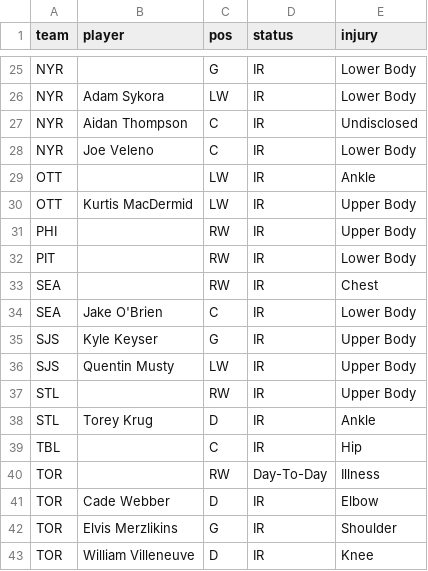
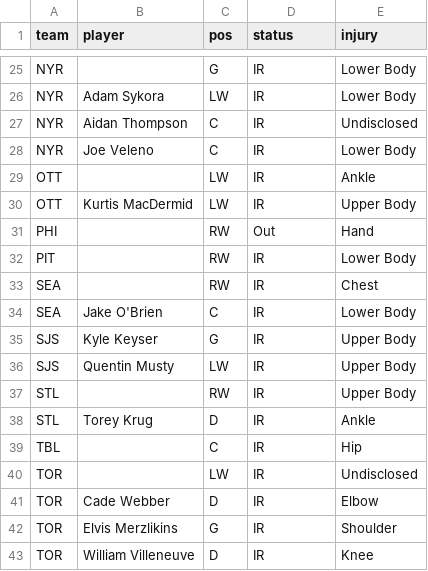
Before and after one commit to marekdoucet/pool-survivor, a CSV file: data/injuries.csv, drawn as a sheet; only a part is shown, gaps mark what is left out.

```diff
--- a/data/injuries.csv
+++ b/data/injuries.csv
@@ -30,3 +30,3 @@ OTT,,LW,IR,Ankle
 OTT,Kurtis MacDermid,LW,IR,Upper Body
-PHI,,RW,IR,Upper Body
+PHI,,RW,Out,Hand
 PIT,,RW,IR,Lower Body
@@ -39,3 +39,3 @@ STL,Torey Krug,D,IR,Ankle
 TBL,,C,IR,Hip
-TOR,,RW,Day-To-Day,Illness
+TOR,,LW,IR,Undisclosed
 TOR,Cade Webber,D,IR,Elbow
```
Also changed, not shown: data/goalies.csv, 4 other files.
